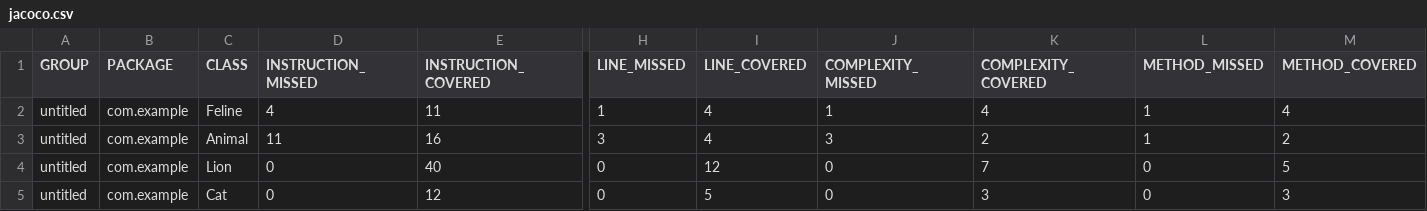
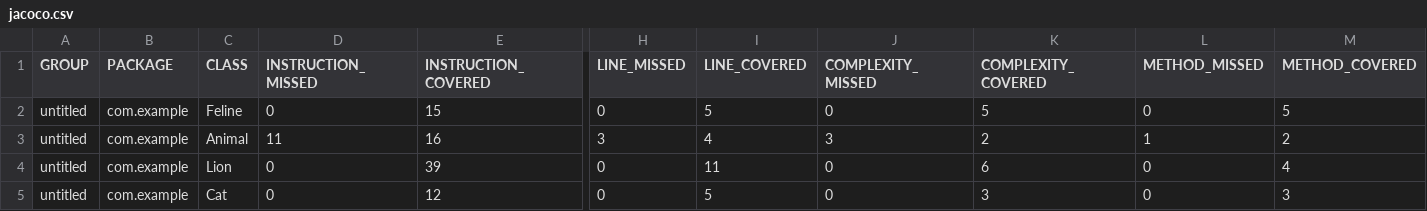
Before and after one commit to gerasimovpeter/qa_java, a CSV file: target/site/jacoco/jacoco.csv, drawn as a sheet; only a part is shown, gaps mark what is left out; the diff names each change by its address in the sheet, - before the commit and + after, or states it on an @@ line.

```diff
--- a/target/site/jacoco/jacoco.csv
+++ b/target/site/jacoco/jacoco.csv
-D2 (INSTRUCTION_MISSED): 4
+D2 (INSTRUCTION_MISSED): 0
-E2 (INSTRUCTION_COVERED): 11
+E2 (INSTRUCTION_COVERED): 15
-H2 (LINE_MISSED): 1
+H2 (LINE_MISSED): 0
-I2 (LINE_COVERED): 4
+I2 (LINE_COVERED): 5
-J2 (COMPLEXITY_MISSED): 1
+J2 (COMPLEXITY_MISSED): 0
-K2 (COMPLEXITY_COVERED): 4
+K2 (COMPLEXITY_COVERED): 5
-L2 (METHOD_MISSED): 1
+L2 (METHOD_MISSED): 0
-M2 (METHOD_COVERED): 4
+M2 (METHOD_COVERED): 5
-E4 (INSTRUCTION_COVERED): 40
+E4 (INSTRUCTION_COVERED): 39
-I4 (LINE_COVERED): 12
+I4 (LINE_COVERED): 11
-K4 (COMPLEXITY_COVERED): 7
+K4 (COMPLEXITY_COVERED): 6
-M4 (METHOD_COVERED): 5
+M4 (METHOD_COVERED): 4
```
Also changed, not shown: 22 other files.
